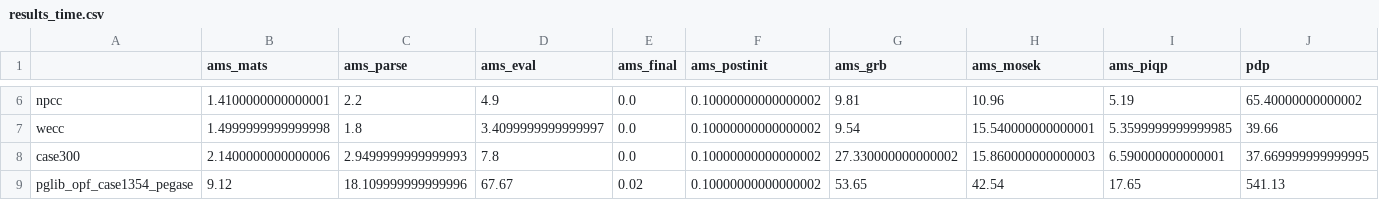
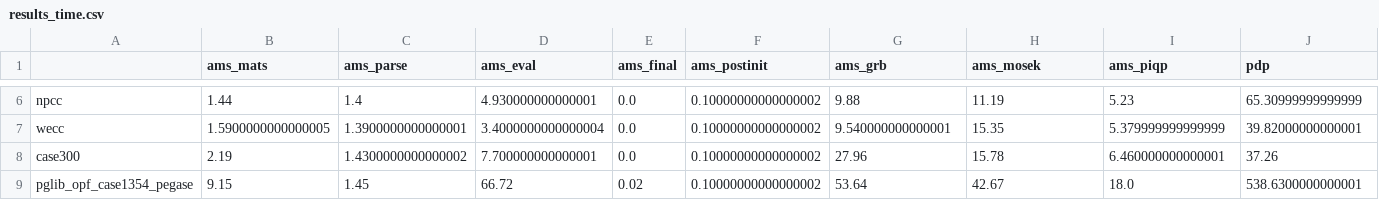
Before and after one commit to CURENT/demo, a CSV file: demo/ams_benchmark/results_time.csv, drawn as a sheet; only a part is shown, gaps mark what is left out; the diff covers the shown part only; the diff names each change by its address in the sheet, - before the commit and + after, or states it on an @@ line.

```diff
--- a/demo/ams_benchmark/results_time.csv
+++ b/demo/ams_benchmark/results_time.csv
-B6 (ams_mats): 1.4100000000000001
+B6 (ams_mats): 1.44
-C6 (ams_parse): 2.2
+C6 (ams_parse): 1.4
-D6 (ams_eval): 4.9
+D6 (ams_eval): 4.930000000000001
-G6 (ams_grb): 9.81
+G6 (ams_grb): 9.88
-H6 (ams_mosek): 10.96
+H6 (ams_mosek): 11.19
-I6 (ams_piqp): 5.19
+I6 (ams_piqp): 5.23
-J6 (pdp): 65.40000000000002
+J6 (pdp): 65.30999999999999
-B7 (ams_mats): 1.4999999999999998
+B7 (ams_mats): 1.5900000000000005
-C7 (ams_parse): 1.8
+C7 (ams_parse): 1.3900000000000001
-D7 (ams_eval): 3.4099999999999997
+D7 (ams_eval): 3.4000000000000004
-G7 (ams_grb): 9.54
+G7 (ams_grb): 9.540000000000001
-H7 (ams_mosek): 15.540000000000001
+H7 (ams_mosek): 15.35
-I7 (ams_piqp): 5.3599999999999985
+I7 (ams_piqp): 5.379999999999999
-J7 (pdp): 39.66
+J7 (pdp): 39.82000000000001
-B8 (ams_mats): 2.1400000000000006
+B8 (ams_mats): 2.19
-C8 (ams_parse): 2.9499999999999993
+C8 (ams_parse): 1.4300000000000002
-D8 (ams_eval): 7.8
+D8 (ams_eval): 7.700000000000001
-G8 (ams_grb): 27.330000000000002
+G8 (ams_grb): 27.96
-H8 (ams_mosek): 15.860000000000003
+H8 (ams_mosek): 15.78
-I8 (ams_piqp): 6.590000000000001
+I8 (ams_piqp): 6.460000000000001
-J8 (pdp): 37.669999999999995
+J8 (pdp): 37.26
-B9 (ams_mats): 9.12
+B9 (ams_mats): 9.15
-C9 (ams_parse): 18.109999999999996
+C9 (ams_parse): 1.45
-D9 (ams_eval): 67.67
+D9 (ams_eval): 66.72
-G9 (ams_grb): 53.65
+G9 (ams_grb): 53.64
-H9 (ams_mosek): 42.54
+H9 (ams_mosek): 42.67
-I9 (ams_piqp): 17.65
+I9 (ams_piqp): 18.0
-J9 (pdp): 541.13
+J9 (pdp): 538.6300000000001
```
Also changed, not shown: 61 edited cells elsewhere in this file, demo/ams_benchmark/results_ed.csv, demo/ams_benchmark/results_time_repeat.csv, 11 other files.
